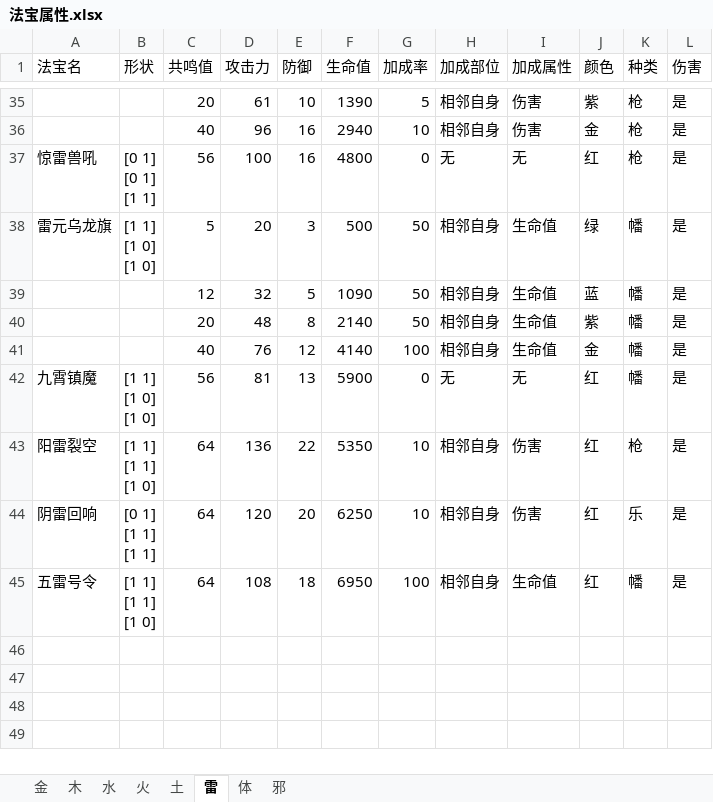
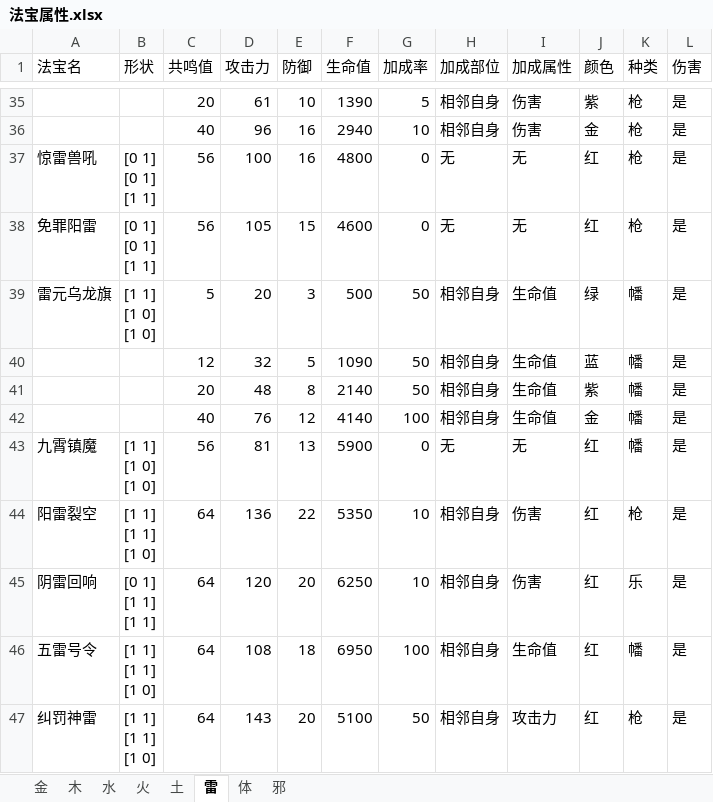
Before and after one commit to FelixTaXk/BackpackArrangementTool, an Excel workbook: 法宝属性.xlsx, sheet 雷, drawn as a sheet; only a part is shown, gaps mark what is left out; values as stored, in another font and other column widths than the file's, no borders; ↵ is a line break in a cell; the diff names each change by its address in the sheet, - before the commit and + after, or states it on an @@ line.

```diff
--- a/法宝属性.xlsx (sheet 雷)
+++ b/法宝属性.xlsx (sheet 雷)
+row 38: 免罪阳雷 | [0 1] ↵ [0 1] ↵ [1 1] | 56 | 105 | 15 | 4600 | 0 | 无 | 无 | 红 | 枪 | 是
+row 47: 纠罚神雷 | [1 1] ↵ [1 1] ↵ [1 0] | 64 | 143 | 20 | 5100 | 50 | 相邻自身 | 攻击力 | 红 | 枪 | 是
```
Also changed, not shown: 1 other file.
